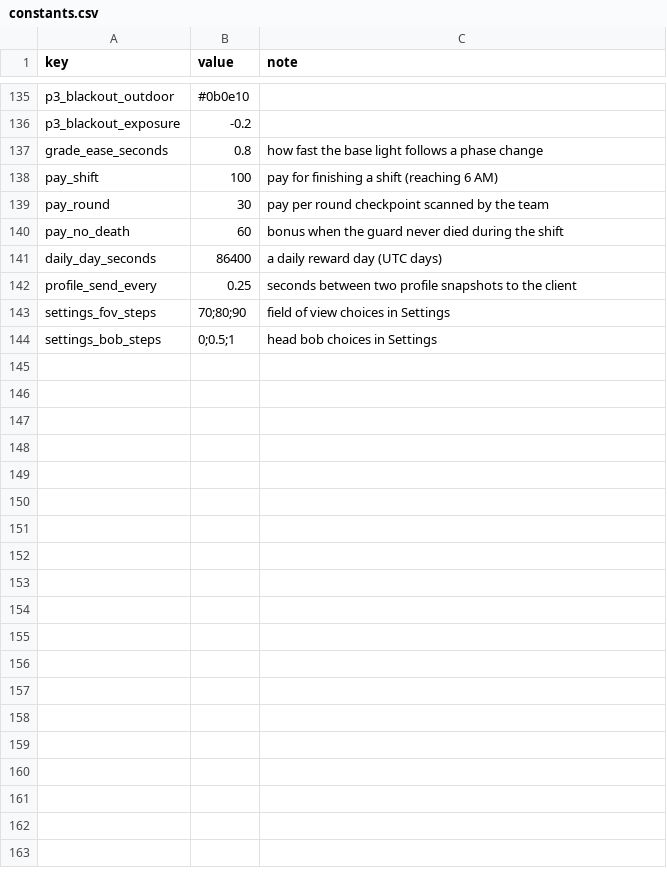
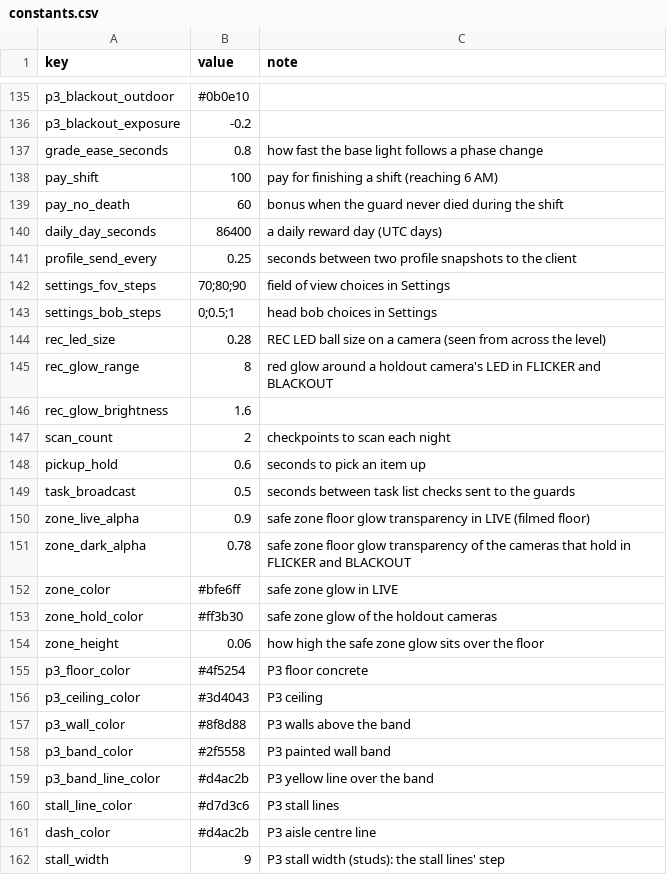
Before and after one commit to AMoncade/blind-spot, a CSV file: content/constants.csv, drawn as a sheet; only a part is shown, gaps mark what is left out; removed rows and columns are numbered as before the commit, all else as after; the diff names each change by its address in the sheet, - before the commit and + after, or states it on an @@ line.

```diff
--- a/content/constants.csv
+++ b/content/constants.csv
-row 139: pay_round | 30 | pay per round checkpoint scanned by the team
+row 144: rec_led_size | 0.28 | REC LED ball size on a camera (seen from across the level)
+row 145: rec_glow_range | 8 | red glow around a holdout camera's LED in FLICKER and BLACKOUT
+row 146: rec_glow_brightness | 1.6
+row 147: scan_count | 2 | checkpoints to scan each night
+row 148: pickup_hold | 0.6 | seconds to pick an item up
+row 149: task_broadcast | 0.5 | seconds between task list checks sent to the guards
+row 150: zone_live_alpha | 0.9 | safe zone floor glow transparency in LIVE (filmed floor)
+row 151: zone_dark_alpha | 0.78 | safe zone floor glow transparency of the cameras that hold in FLICKER and BLACKOUT
+row 152: zone_color | #bfe6ff | safe zone glow in LIVE
+row 153: zone_hold_color | #ff3b30 | safe zone glow of the holdout cameras
+row 154: zone_height | 0.06 | how high the safe zone glow sits over the floor
+row 155: p3_floor_color | #4f5254 | P3 floor concrete
+row 156: p3_ceiling_color | #3d4043 | P3 ceiling
+row 157: p3_wall_color | #8f8d88 | P3 walls above the band
+row 158: p3_band_color | #2f5558 | P3 painted wall band
+row 159: p3_band_line_color | #d4ac2b | P3 yellow line over the band
+row 160: stall_line_color | #d7d3c6 | P3 stall lines
+row 161: dash_color | #d4ac2b | P3 aisle centre line
+row 162: stall_width | 9 | P3 stall width (studs): the stall lines' step
```
Also changed, not shown: assets/SOURCES.csv, content/map_p3.csv, 44 other files.
